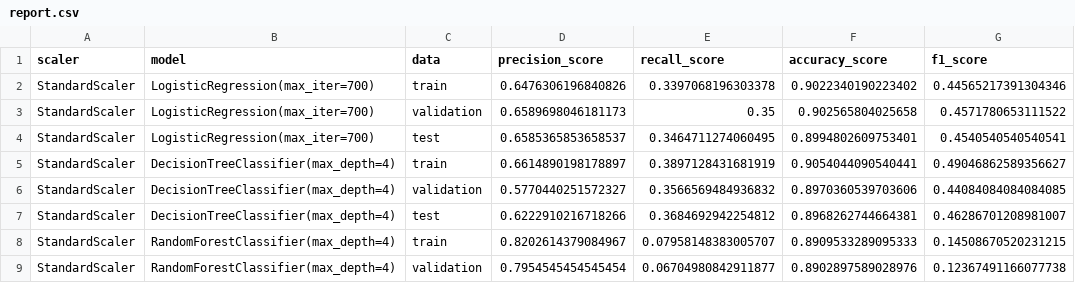
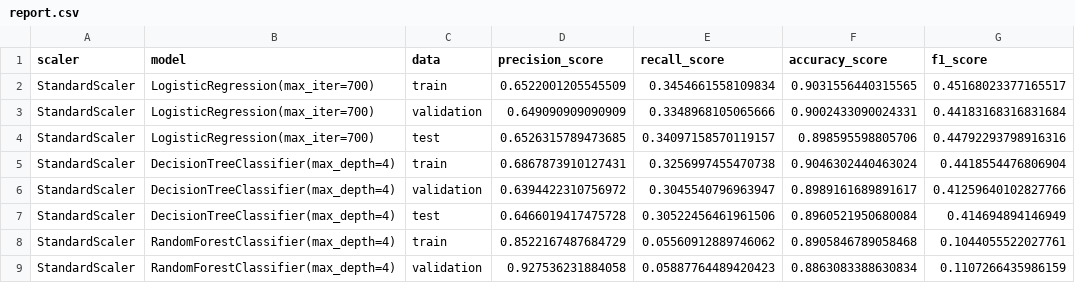
Before and after one commit to hong-dev/ML-pipeline, a CSV file: result/report.csv, drawn as a sheet; only a part is shown; the diff covers the shown part only.

```diff
--- a/result/report.csv
+++ b/result/report.csv
@@ -1,9 +1,9 @@
 scaler,model,data,precision_score,recall_score,accuracy_score,f1_score
-StandardScaler,LogisticRegression(max_iter=700),train,0.6476306196840826,0.3397068196303378,0.9022340190223402,0.44565217391304346
-StandardScaler,LogisticRegression(max_iter=700),validation,0.6589698046181173,0.35,0.902565804025658,0.4571780653111522
-StandardScaler,LogisticRegression(max_iter=700),test,0.6585365853658537,0.3464711274060495,0.8994802609753401,0.4540540540540541
-StandardScaler,DecisionTreeClassifier(max_depth=4),train,0.6614890198178897,0.3897128431681919,0.9054044090540441,0.49046862589356627
-StandardScaler,DecisionTreeClassifier(max_depth=4),validation,0.5770440251572327,0.3566569484936832,0.8970360539703606,0.44084084084084085
-StandardScaler,DecisionTreeClassifier(max_depth=4),test,0.6222910216718266,0.3684692942254812,0.8968262744664381,0.46286701208981007
-StandardScaler,RandomForestClassifier(max_depth=4),train,0.8202614379084967,0.07958148383005707,0.8909533289095333,0.14508670520231215
-StandardScaler,RandomForestClassifier(max_depth=4),validation,0.7954545454545454,0.06704980842911877,0.8902897589028976,0.12367491166077738
+StandardScaler,LogisticRegression(max_iter=700),train,0.6522001205545509,0.3454661558109834,0.9031556440315565,0.45168023377165517
+StandardScaler,LogisticRegression(max_iter=700),validation,0.649090909090909,0.3348968105065666,0.9002433090024331,0.44183168316831684
+StandardScaler,LogisticRegression(max_iter=700),test,0.6526315789473685,0.34097158570119157,0.898595598805706,0.44792293798916316
+StandardScaler,DecisionTreeClassifier(max_depth=4),train,0.6867873910127431,0.3256997455470738,0.9046302440463024,0.4418554476806904
+StandardScaler,DecisionTreeClassifier(max_depth=4),validation,0.6394422310756972,0.3045540796963947,0.8989161689891617,0.41259640102827766
+StandardScaler,DecisionTreeClassifier(max_depth=4),test,0.6466019417475728,0.30522456461961506,0.8960521950680084,0.414694894146949
+StandardScaler,RandomForestClassifier(max_depth=4),train,0.8522167487684729,0.05560912889746062,0.8905846789058468,0.1044055522027761
+StandardScaler,RandomForestClassifier(max_depth=4),validation,0.927536231884058,0.05887764489420423,0.8863083388630834,0.1107266435986159
```
Also changed, not shown: 160 edited cells elsewhere in this file, result/pred.csv, 42 other files.
